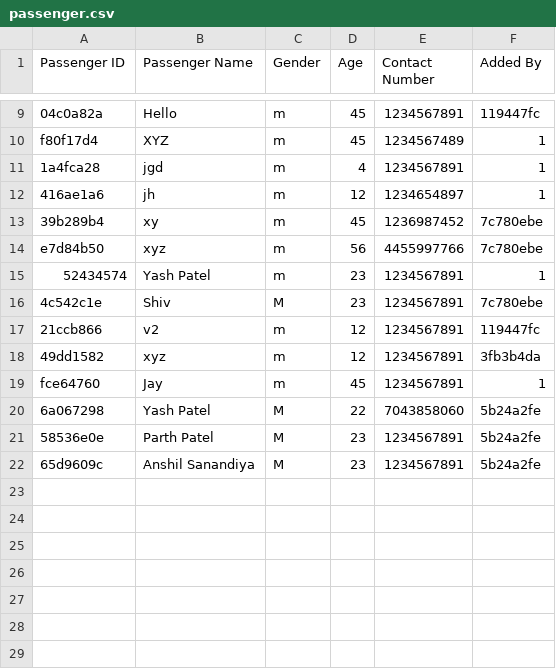
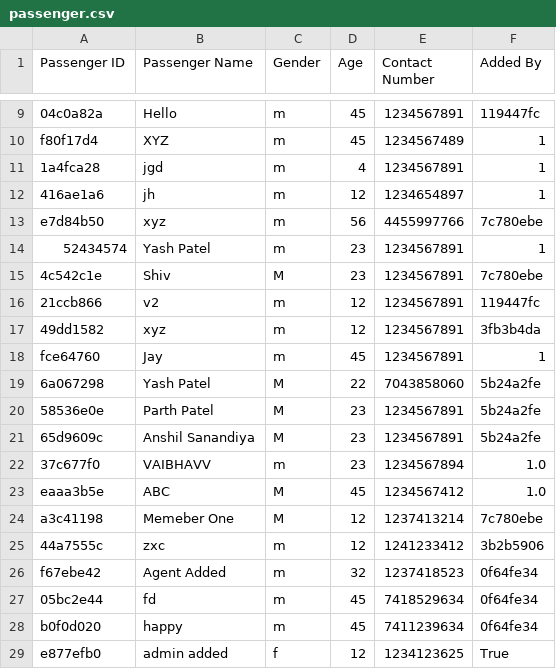
Before and after one commit to VaibhavTailor29/Railway-Management-System, a CSV file: Databases/passenger.csv, drawn as a sheet; only a part is shown, gaps mark what is left out.

Commit message:
add agent panel ddd ticket agent panel featueres

```diff
--- a/Databases/passenger.csv
+++ b/Databases/passenger.csv
@@ -12,3 +12,2 @@ f80f17d4,XYZ,m,45,1234567489,1
 416ae1a6,jh,m,12,1234654897,1
-39b289b4,xy,m,45,1236987452,7c780ebe
 e7d84b50,xyz,m,56,4455997766,7c780ebe
@@ -22 +21,9 @@ fce64760,Jay,m,45,1234567891,1
 65d9609c,Anshil Sanandiya,M,23,1234567891,5b24a2fe
+37c677f0,VAIBHAVV,m,23,1234567894,1.0
+eaaa3b5e,ABC,M,45,1234567412,1.0
+a3c41198,Memeber One,M,12,1237413214,7c780ebe
+44a7555c,zxc,m,12,1241233412,3b2b5906
+f67ebe42,Agent Added,m,32,1237418523,0f64fe34
+05bc2e44,fd,m,45,7418529634,0f64fe34
+b0f0d020,happy,m,45,7411239634,0f64fe34
+e877efb0,admin added,f,12,1234123625,True
```
Also changed, not shown: Databases/book-ticket.csv, Databases/train.csv, 15 other files.
